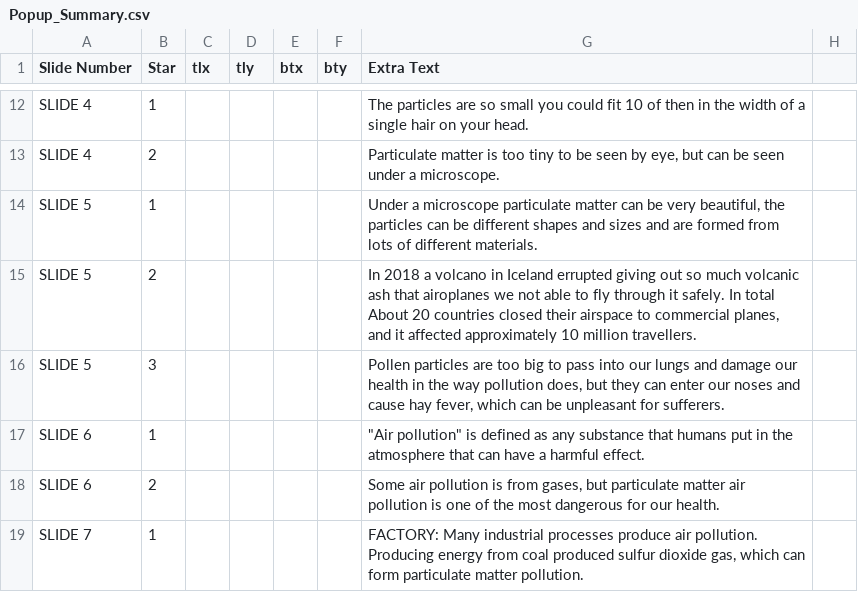
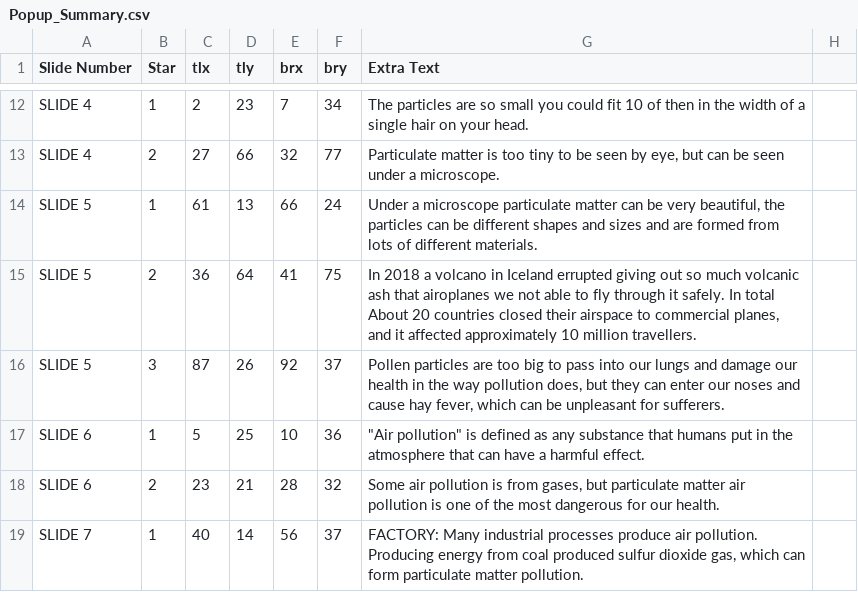
Before and after one commit to wapringle/airpollution, a CSV file: config/Popup_Summary.csv, drawn as a sheet; only a part is shown, gaps mark what is left out; the diff covers the shown part only; the diff names each change by its address in the sheet, - before the commit and + after, or states it on an @@ line.

```diff
--- a/config/Popup_Summary.csv
+++ b/config/Popup_Summary.csv
-E1: btx
+E1: brx
-F1: bty
+F1: bry
-C12 (tlx): (empty)
+C12 (tlx): 2
-D12 (tly): (empty)
+D12 (tly): 23
-E12 (brx): (empty)
+E12 (brx): 7
-F12 (bry): (empty)
+F12 (bry): 34
-C13 (tlx): (empty)
+C13 (tlx): 27
-D13 (tly): (empty)
+D13 (tly): 66
-E13 (brx): (empty)
+E13 (brx): 32
-F13 (bry): (empty)
+F13 (bry): 77
-C14 (tlx): (empty)
+C14 (tlx): 61
-D14 (tly): (empty)
+D14 (tly): 13
-E14 (brx): (empty)
+E14 (brx): 66
-F14 (bry): (empty)
+F14 (bry): 24
-C15 (tlx): (empty)
+C15 (tlx): 36
-D15 (tly): (empty)
+D15 (tly): 64
-E15 (brx): (empty)
+E15 (brx): 41
-F15 (bry): (empty)
+F15 (bry): 75
-C16 (tlx): (empty)
+C16 (tlx): 87
-D16 (tly): (empty)
+D16 (tly): 26
-E16 (brx): (empty)
+E16 (brx): 92
-F16 (bry): (empty)
+F16 (bry): 37
-C17 (tlx): (empty)
+C17 (tlx): 5
-D17 (tly): (empty)
+D17 (tly): 25
-E17 (brx): (empty)
+E17 (brx): 10
-F17 (bry): (empty)
+F17 (bry): 36
-C18 (tlx): (empty)
+C18 (tlx): 23
-D18 (tly): (empty)
+D18 (tly): 21
-E18 (brx): (empty)
+E18 (brx): 28
-F18 (bry): (empty)
+F18 (bry): 32
-C19 (tlx): (empty)
+C19 (tlx): 40
-D19 (tly): (empty)
+D19 (tly): 14
-E19 (brx): (empty)
+E19 (brx): 56
-F19 (bry): (empty)
+F19 (bry): 37
```
Also changed, not shown: 72 edited cells elsewhere in this file, 6 other files.
